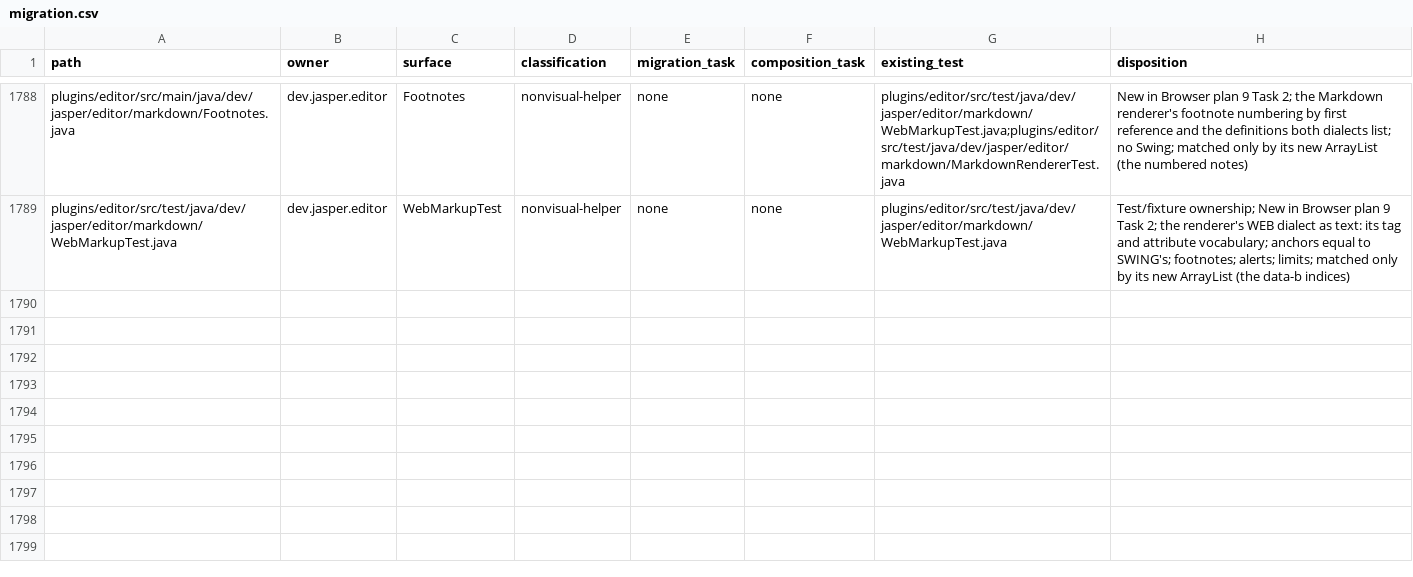
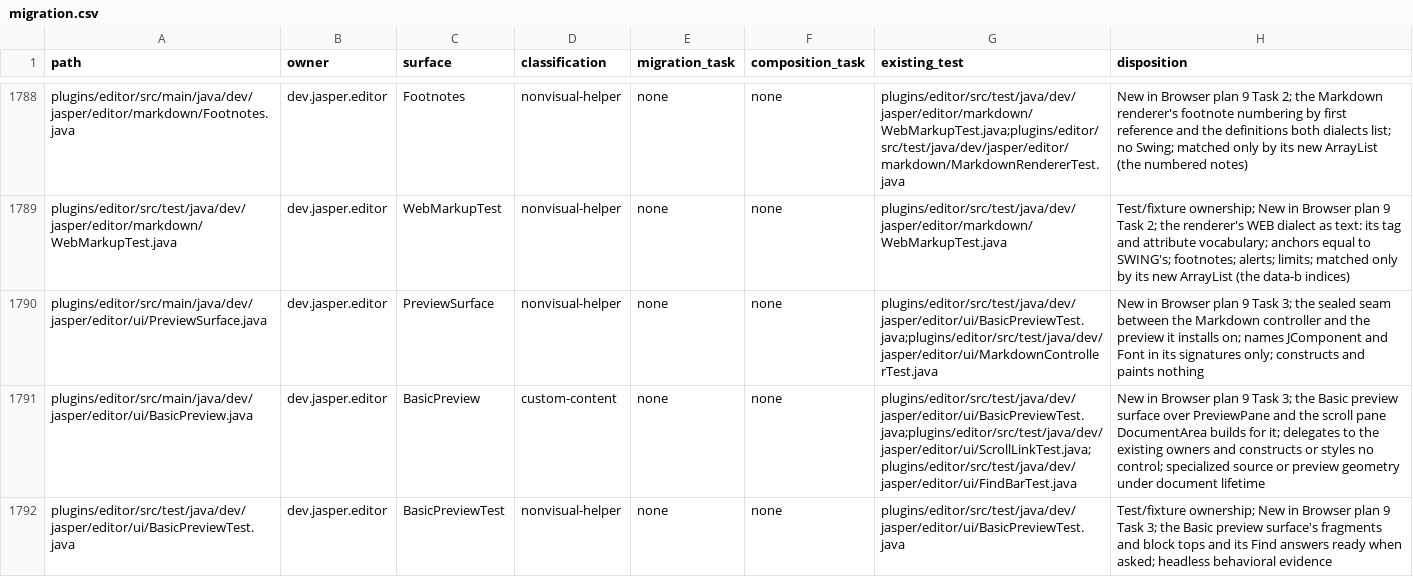
Before and after one commit to an0nn30/Jasper, a CSV file: docs/design/theme-engine/migration.csv, drawn as a sheet; only a part is shown, gaps mark what is left out; the diff names each change by its address in the sheet, - before the commit and + after, or states it on an @@ line.

```diff
--- a/docs/design/theme-engine/migration.csv
+++ b/docs/design/theme-engine/migration.csv
+row 1790: plugins/editor/src/main/java/dev/jasper/editor/ui/PreviewSurface.java | dev.jasper.editor | PreviewSurface | nonvisual-helper | none | none | plugins/editor/src/test/java/dev/jasper/editor/ui/BasicPreviewTest.java;plugins/editor/src/test/java/dev/jasper/editor/ui/MarkdownControllerTest.java | New in Browser plan 9 Task 3; the sealed seam between the Markdown controller and the preview it installs on; names JComponent and Font in its signatures only; constructs and paints nothing
+row 1791: plugins/editor/src/main/java/dev/jasper/editor/ui/BasicPreview.java | dev.jasper.editor | BasicPreview | custom-content | none | none | plugins/editor/src/test/java/dev/jasper/editor/ui/BasicPreviewTest.java;plugins/editor/src/test/java/dev/jasper/editor/ui/ScrollLinkTest.java;plugins/editor/src/test/java/dev/jasper/editor/ui/FindBarTest.java | New in Browser plan 9 Task 3; the Basic preview surface over PreviewPane and the scroll pane DocumentArea builds for it; delegates to the existing owners and constructs or styles no control; specialized source or preview geometry under document lifetime
+row 1792: plugins/editor/src/test/java/dev/jasper/editor/ui/BasicPreviewTest.java | dev.jasper.editor | BasicPreviewTest | nonvisual-helper | none | none | plugins/editor/src/test/java/dev/jasper/editor/ui/BasicPreviewTest.java | Test/fixture ownership; New in Browser plan 9 Task 3; the Basic preview surface's fragments and block tops and its Find answers ready when asked; headless behavioral evidence
```
Also changed, not shown: 14 other files.
